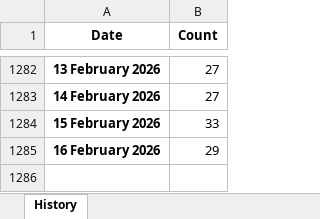
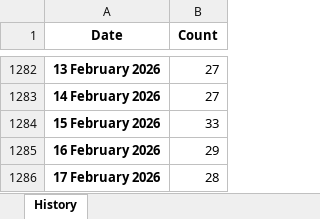
Before and after one commit to ducky4life/puree, an Excel workbook: data/history.xlsx, sheet History, drawn as a sheet; only a part is shown, gaps mark what is left out; values as stored, in another font and other column widths than the file's, no borders; the diff names each change by its address in the sheet, - before the commit and + after, or states it on an @@ line.

```diff
--- a/data/history.xlsx (sheet History)
+++ b/data/history.xlsx (sheet History)
+row 1286: 17 February 2026 | 28
```
Also changed, not shown: 3 other files.
